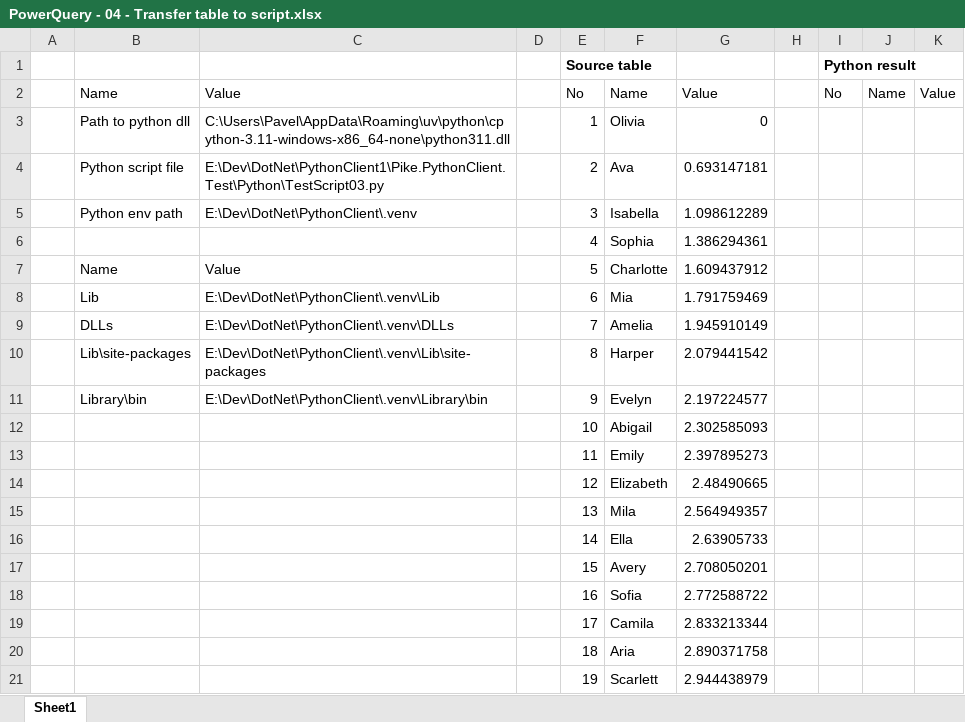
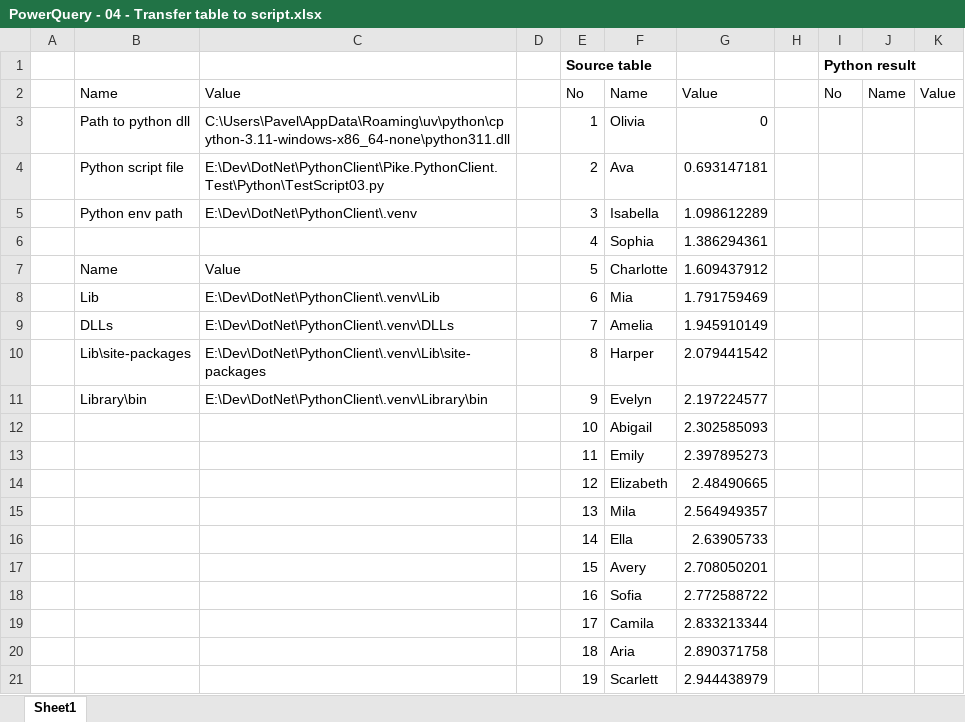
Before and after one commit to answering007/PythonClient, an Excel workbook: Pike.PythonClient.Test/Excel/PowerQuery - 04 - Transfer table to script.xlsx, sheet Sheet1, drawn as a sheet; values as stored, in another font and other column widths than the file's, no borders; table styles not drawn; the diff names each change by its address in the sheet, - before the commit and + after, or states it on an @@ line.

Commit message:
refactor(tests): add type hints and error handling in test scripts
Replace globals() conditional access with dict.get, add type
annotations to variables and function results, and raise a
ValueError in TestScript03 when the query variable is missing.
Also update the PowerQuery Excel test fixture.

```diff
--- a/Pike.PythonClient.Test/Excel/PowerQuery - 04 - Transfer table to script.xlsx (sheet Sheet1)
+++ b/Pike.PythonClient.Test/Excel/PowerQuery - 04 - Transfer table to script.xlsx (sheet Sheet1)
-C4: E:\Dev\DotNet\PythonClient1\Pike.PythonClient.Test\Python\TestScript03.py
+C4: E:\Dev\DotNet\PythonClient\Pike.PythonClient.Test\Python\TestScript03.py
```
Also changed, not shown: 4 other files.
